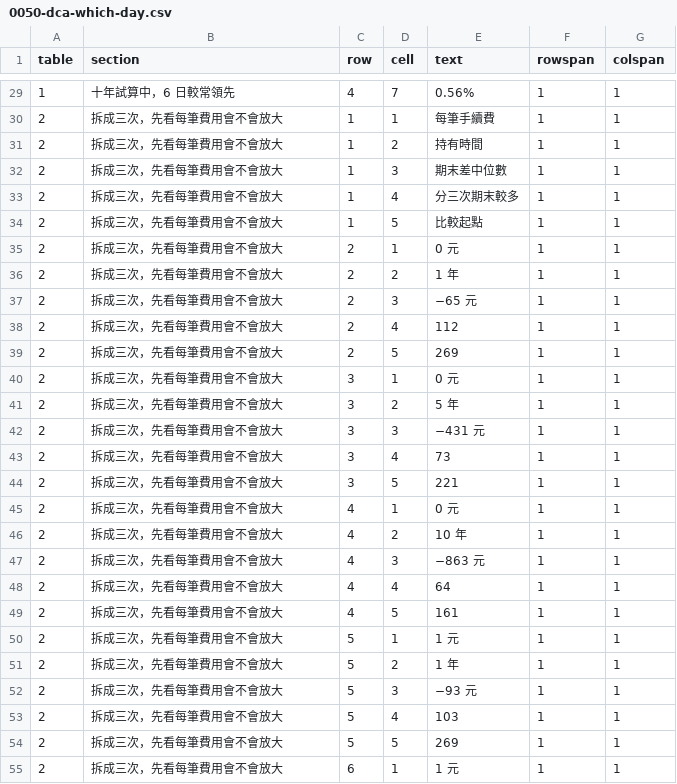
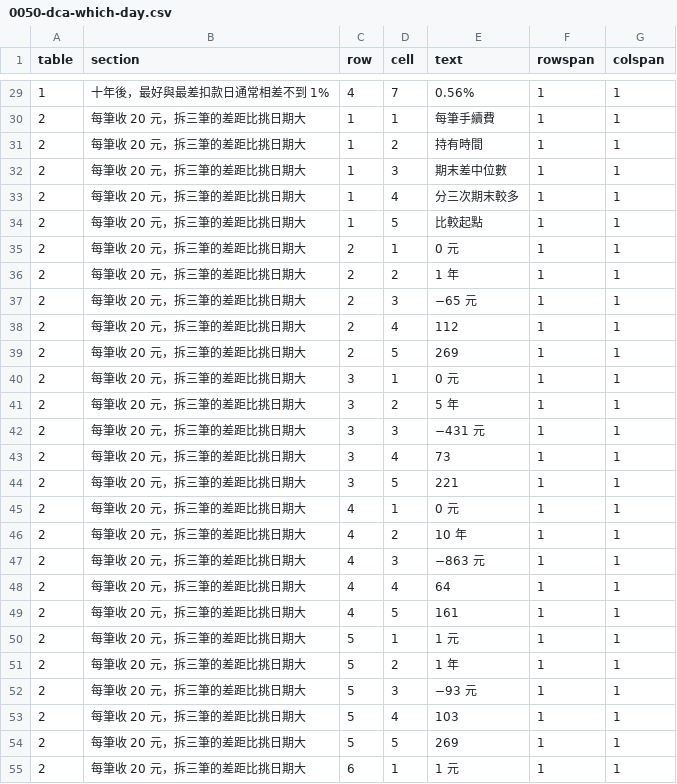
Before and after one commit to keigoks-ivan/tools, a CSV file: invest/data/article-snapshots/0050-dca-which-day.csv, drawn as a sheet; only a part is shown, gaps mark what is left out; the diff covers the shown part only.

```diff
--- a/invest/data/article-snapshots/0050-dca-which-day.csv
+++ b/invest/data/article-snapshots/0050-dca-which-day.csv
@@ -29,27 +29,27 @@
-1,十年試算中，6 日較常領先,4,7,0.56%,1,1
-2,拆成三次，先看每筆費用會不會放大,1,1,每筆手續費,1,1
-2,拆成三次，先看每筆費用會不會放大,1,2,持有時間,1,1
-2,拆成三次，先看每筆費用會不會放大,1,3,期末差中位數,1,1
-2,拆成三次，先看每筆費用會不會放大,1,4,分三次期末較多,1,1
-2,拆成三次，先看每筆費用會不會放大,1,5,比較起點,1,1
-2,拆成三次，先看每筆費用會不會放大,2,1,0 元,1,1
-2,拆成三次，先看每筆費用會不會放大,2,2,1 年,1,1
-2,拆成三次，先看每筆費用會不會放大,2,3,−65 元,1,1
-2,拆成三次，先看每筆費用會不會放大,2,4,112,1,1
-2,拆成三次，先看每筆費用會不會放大,2,5,269,1,1
-2,拆成三次，先看每筆費用會不會放大,3,1,0 元,1,1
-2,拆成三次，先看每筆費用會不會放大,3,2,5 年,1,1
-2,拆成三次，先看每筆費用會不會放大,3,3,−431 元,1,1
-2,拆成三次，先看每筆費用會不會放大,3,4,73,1,1
-2,拆成三次，先看每筆費用會不會放大,3,5,221,1,1
-2,拆成三次，先看每筆費用會不會放大,4,1,0 元,1,1
-2,拆成三次，先看每筆費用會不會放大,4,2,10 年,1,1
-2,拆成三次，先看每筆費用會不會放大,4,3,−863 元,1,1
-2,拆成三次，先看每筆費用會不會放大,4,4,64,1,1
-2,拆成三次，先看每筆費用會不會放大,4,5,161,1,1
-2,拆成三次，先看每筆費用會不會放大,5,1,1 元,1,1
-2,拆成三次，先看每筆費用會不會放大,5,2,1 年,1,1
-2,拆成三次，先看每筆費用會不會放大,5,3,−93 元,1,1
-2,拆成三次，先看每筆費用會不會放大,5,4,103,1,1
-2,拆成三次，先看每筆費用會不會放大,5,5,269,1,1
-2,拆成三次，先看每筆費用會不會放大,6,1,1 元,1,1
+1,十年後，最好與最差扣款日通常相差不到 1%,4,7,0.56%,1,1
+2,每筆收 20 元，拆三筆的差距比挑日期大,1,1,每筆手續費,1,1
+2,每筆收 20 元，拆三筆的差距比挑日期大,1,2,持有時間,1,1
+2,每筆收 20 元，拆三筆的差距比挑日期大,1,3,期末差中位數,1,1
+2,每筆收 20 元，拆三筆的差距比挑日期大,1,4,分三次期末較多,1,1
+2,每筆收 20 元，拆三筆的差距比挑日期大,1,5,比較起點,1,1
+2,每筆收 20 元，拆三筆的差距比挑日期大,2,1,0 元,1,1
+2,每筆收 20 元，拆三筆的差距比挑日期大,2,2,1 年,1,1
+2,每筆收 20 元，拆三筆的差距比挑日期大,2,3,−65 元,1,1
+2,每筆收 20 元，拆三筆的差距比挑日期大,2,4,112,1,1
+2,每筆收 20 元，拆三筆的差距比挑日期大,2,5,269,1,1
+2,每筆收 20 元，拆三筆的差距比挑日期大,3,1,0 元,1,1
+2,每筆收 20 元，拆三筆的差距比挑日期大,3,2,5 年,1,1
+2,每筆收 20 元，拆三筆的差距比挑日期大,3,3,−431 元,1,1
+2,每筆收 20 元，拆三筆的差距比挑日期大,3,4,73,1,1
+2,每筆收 20 元，拆三筆的差距比挑日期大,3,5,221,1,1
+2,每筆收 20 元，拆三筆的差距比挑日期大,4,1,0 元,1,1
+2,每筆收 20 元，拆三筆的差距比挑日期大,4,2,10 年,1,1
+2,每筆收 20 元，拆三筆的差距比挑日期大,4,3,−863 元,1,1
+2,每筆收 20 元，拆三筆的差距比挑日期大,4,4,64,1,1
+2,每筆收 20 元，拆三筆的差距比挑日期大,4,5,161,1,1
+2,每筆收 20 元，拆三筆的差距比挑日期大,5,1,1 元,1,1
+2,每筆收 20 元，拆三筆的差距比挑日期大,5,2,1 年,1,1
+2,每筆收 20 元，拆三筆的差距比挑日期大,5,3,−93 元,1,1
+2,每筆收 20 元，拆三筆的差距比挑日期大,5,4,103,1,1
+2,每筆收 20 元，拆三筆的差距比挑日期大,5,5,269,1,1
+2,每筆收 20 元，拆三筆的差距比挑日期大,6,1,1 元,1,1
```
Also changed, not shown: 51 edited cells elsewhere in this file, 3 other files.
